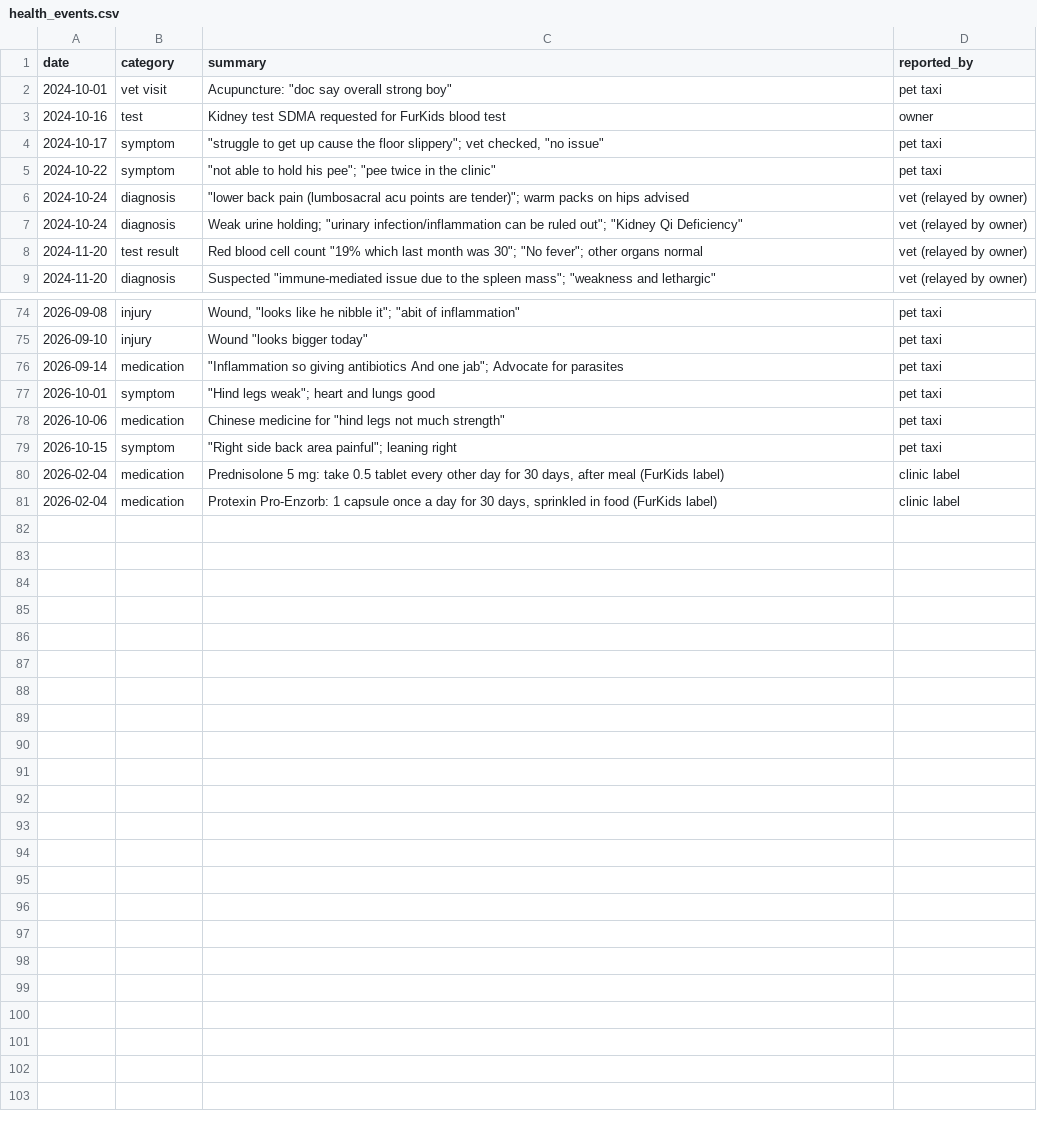
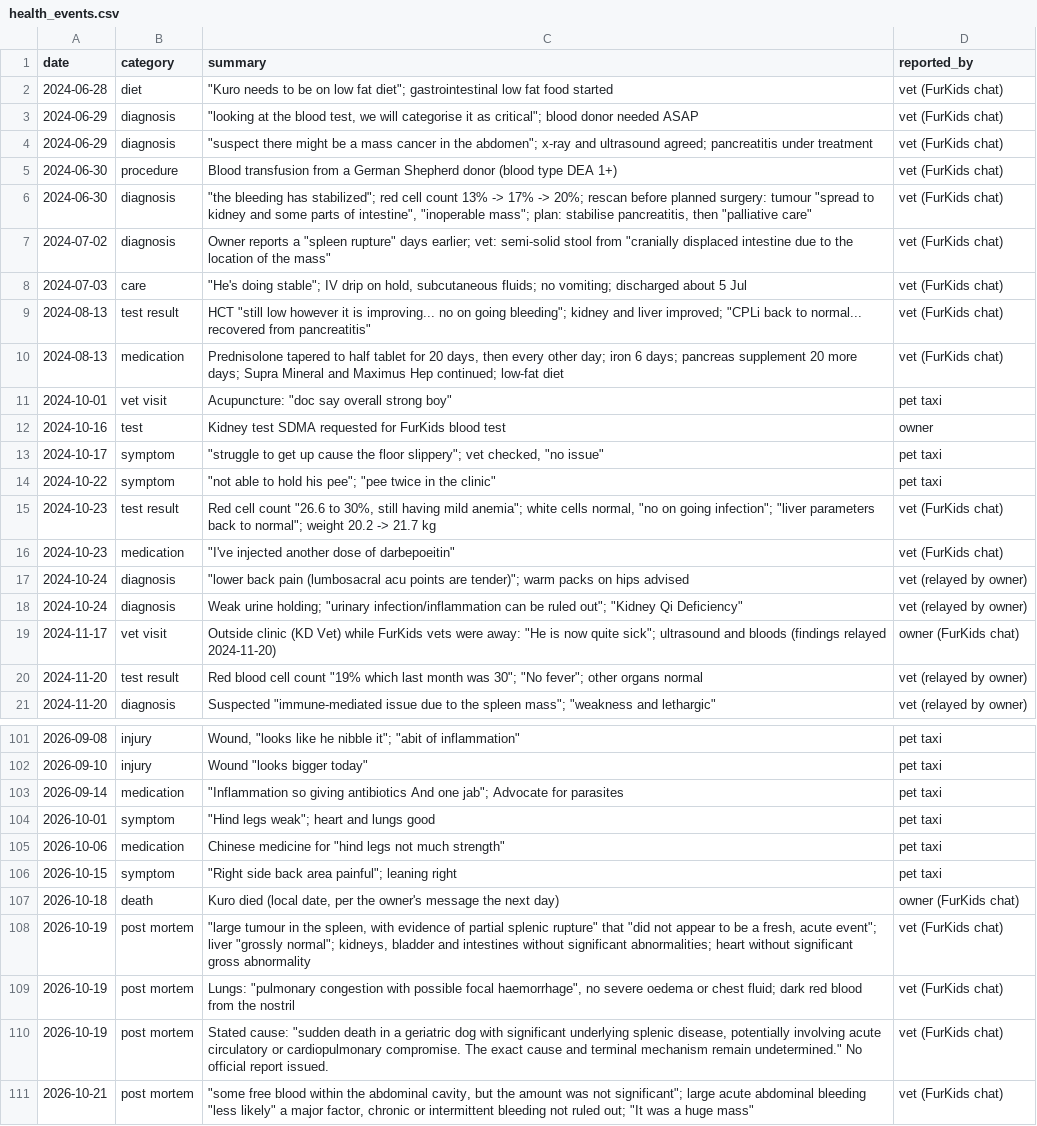
Before and after one commit to nghuixin/os-kuro-archives, a CSV file: data/processed/health_events.csv, drawn as a sheet; only a part is shown, gaps mark what is left out; the diff covers the shown part only.

```diff
--- a/data/processed/health_events.csv
+++ b/data/processed/health_events.csv
@@ -1,2 +1,11 @@
 date,category,summary,reported_by
+2024-06-28,diet,"""Kuro needs to be on low fat diet""; gastrointestinal low fat food started",vet (FurKids chat)
+2024-06-29,diagnosis,"""looking at the blood test, we will categorise it as critical""; blood donor needed ASAP",vet (FurKids chat)
+2024-06-29,diagnosis,"""suspect there might be a mass cancer in the abdomen""; x-ray and ultrasound agreed; pancreatitis under treatment",vet (FurKids chat)
+2024-06-30,procedure,Blood transfusion from a German Shepherd donor (blood type DEA 1+),vet (FurKids chat)
+2024-06-30,diagnosis,"""the bleeding has stabilized""; red cell count 13% -> 17% -> 20%; rescan before planned surgery: tumour ""spread to kidney and some parts of intestine"", ""inoperable mass""; plan: stabilise pancreatitis, then ""palliative care""",vet (FurKids chat)
+2024-07-02,diagnosis,"Owner reports a ""spleen rupture"" days earlier; vet: semi-solid stool from ""cranially displaced intestine due to the location of the mass""",vet (FurKids chat)
+2024-07-03,care,"""He's doing stable""; IV drip on hold, subcutaneous fluids; no vomiting; discharged about 5 Jul",vet (FurKids chat)
+2024-08-13,test result,"HCT ""still low however it is improving... no on going bleeding""; kidney and liver improved; ""CPLi back to normal... recovered from pancreatitis""",vet (FurKids chat)
+2024-08-13,medication,"Prednisolone tapered to half tablet for 20 days, then every other day; iron 6 days; pancreas supplement 20 more days; Supra Mineral and Maximus Hep continued; low-fat diet",vet (FurKids chat)
 2024-10-01,vet visit,"Acupuncture: ""doc say overall strong boy""",pet taxi
@@ -5,4 +14,7 @@ date,category,summary,reported_by
 2024-10-22,symptom,"""not able to hold his pee""; ""pee twice in the clinic""",pet taxi
+2024-10-23,test result,"Red cell count ""26.6 to 30%, still having mild anemia""; white cells normal, ""no on going infection""; ""liver parameters back to normal""; weight 20.2 -> 21.7 kg",vet (FurKids chat)
+2024-10-23,medication,"""I've injected another dose of darbepoeitin""",vet (FurKids chat)
 2024-10-24,diagnosis,"""lower back pain (lumbosacral acu points are tender)""; warm packs on hips advised",vet (relayed by owner)
 2024-10-24,diagnosis,"Weak urine holding; ""urinary infection/inflammation can be ruled out""; ""Kidney Qi Deficiency""",vet (relayed by owner)
+2024-11-17,vet visit,"Outside clinic (KD Vet) while FurKids vets were away: ""He is now quite sick""; ultrasound and bloods (findings relayed 2024-11-20)",owner (FurKids chat)
 2024-11-20,test result,"Red blood cell count ""19% which last month was 30""; ""No fever""; other organs normal",vet (relayed by owner)
@@ -79,3 +106,6 @@ date,category,summary,reported_by
 2026-10-15,symptom,"""Right side back area painful""; leaning right",pet taxi
-2026-02-04,medication,"Prednisolone 5 mg: take 0.5 tablet every other day for 30 days, after meal (FurKids label)",clinic label
-2026-02-04,medication,"Protexin Pro-Enzorb: 1 capsule once a day for 30 days, sprinkled in food (FurKids label)",clinic label
+2026-10-18,death,"Kuro died (local date, per the owner's message the next day)",owner (FurKids chat)
+2026-10-19,post mortem,"""large tumour in the spleen, with evidence of partial splenic rupture"" that ""did not appear to be a fresh, acute event""; liver ""grossly normal""; kidneys, bladder and intestines without significant abnormalities; heart without significant gross abnormality",vet (FurKids chat)
+2026-10-19,post mortem,"Lungs: ""pulmonary congestion with possible focal haemorrhage"", no severe oedema or chest fluid; dark red blood from the nostril",vet (FurKids chat)
+2026-10-19,post mortem,"Stated cause: ""sudden death in a geriatric dog with significant underlying splenic disease, potentially involving acute circulatory or cardiopulmonary compromise. The exact cause and terminal mechanism remain undetermined."" No official report issued.",vet (FurKids chat)
+2026-10-21,post mortem,"""some free blood within the abdominal cavity, but the amount was not significant""; large acute abdominal bleeding ""less likely"" a major factor, chronic or intermittent bleeding not ruled out; ""It was a huge mass""",vet (FurKids chat)
```
Also changed, not shown: 13 added rows elsewhere in this file, data/processed/imaging.csv, data/processed/lab_results.csv, 7 other files.
